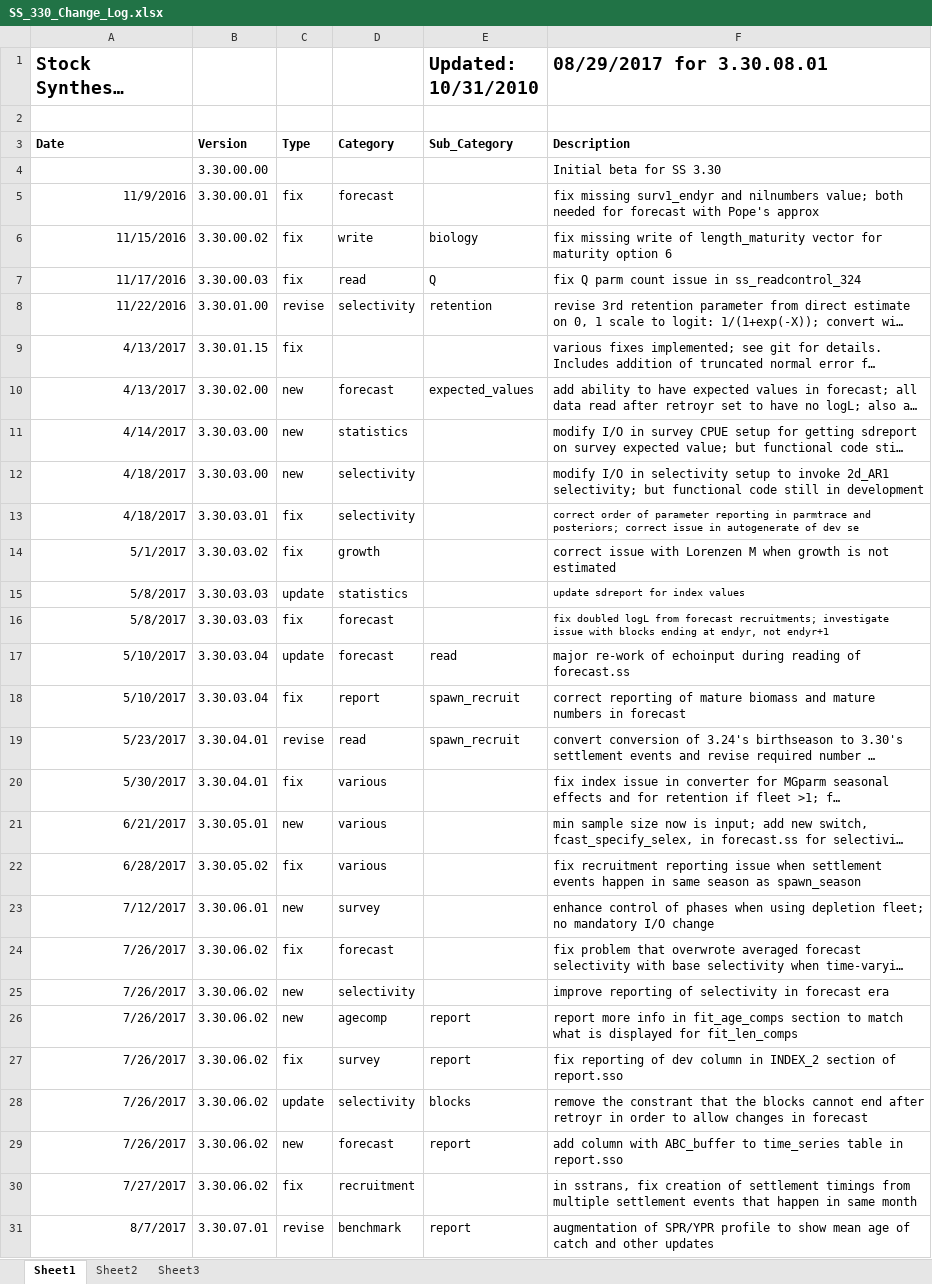
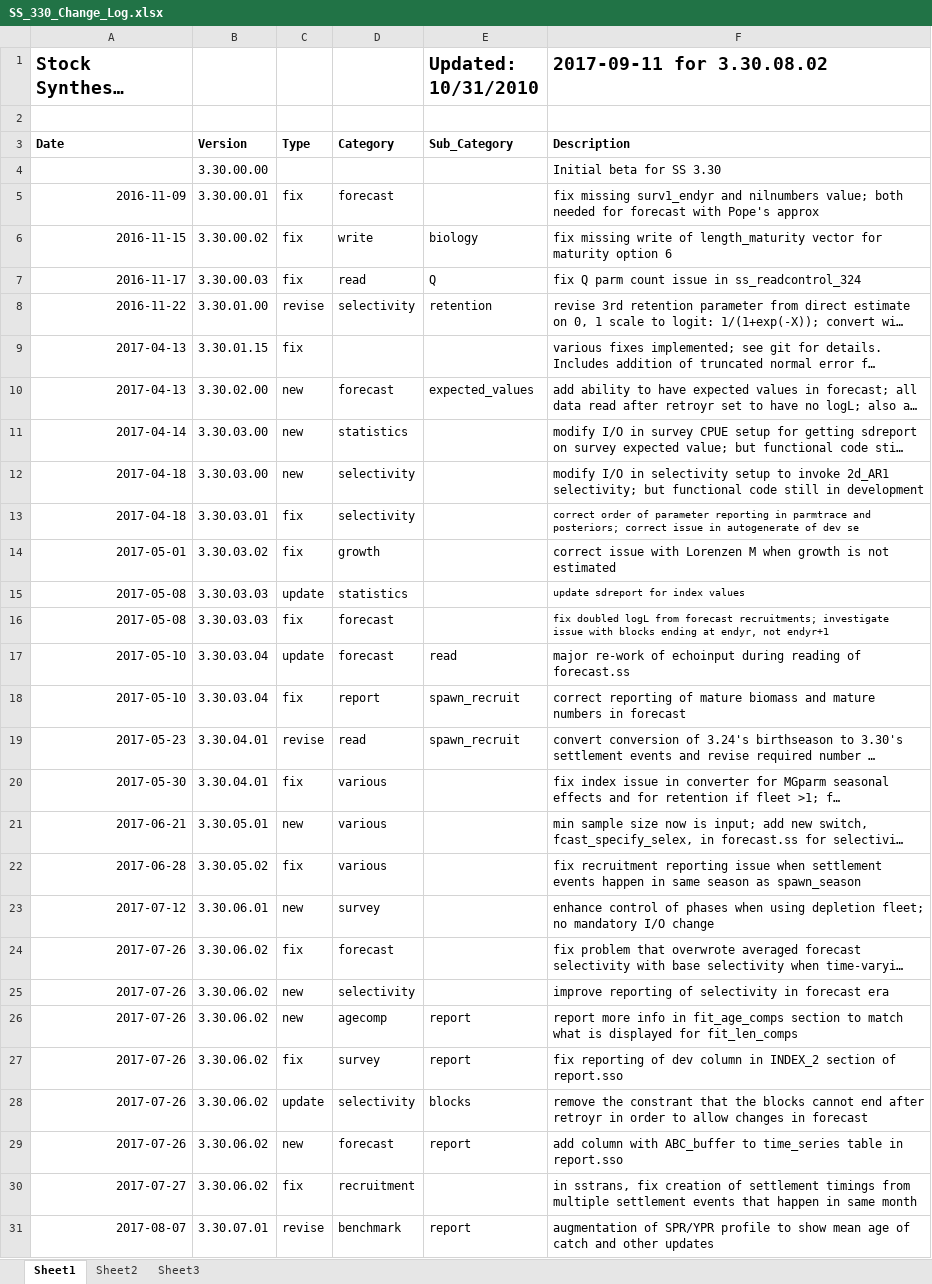
Before and after one commit to nmfs-ost/ss3-source-code, an Excel workbook: SS_330_Change_Log.xlsx, sheet Sheet1, drawn as a sheet; only a part is shown; long unchanged cells end in …; values as stored, in another font and other column widths than the file's, no borders; the diff covers the shown part only; the diff names each change by its address in the sheet, - before the commit and + after, or states it on an @@ line.

```diff
--- a/SS_330_Change_Log.xlsx (sheet Sheet1)
+++ b/SS_330_Change_Log.xlsx (sheet Sheet1)
-F1: 08/29/2017 for 3.30.08.01
+F1: 2017-09-11 for 3.30.08.02
-A5 (Stock Synthesis Change Log): 11/9/2016
+A5 (Stock Synthesis Change Log): 2016-11-09
-A6 (Stock Synthesis Change Log): 11/15/2016
+A6 (Stock Synthesis Change Log): 2016-11-15
-A7 (Stock Synthesis Change Log): 11/17/2016
+A7 (Stock Synthesis Change Log): 2016-11-17
-A8 (Stock Synthesis Change Log): 11/22/2016
+A8 (Stock Synthesis Change Log): 2016-11-22
-A9:A10 (Stock Synthesis Change Log): 4/13/2017
+A9:A10 (Stock Synthesis Change Log): 2017-04-13
-A11 (Stock Synthesis Change Log): 4/14/2017
+A11 (Stock Synthesis Change Log): 2017-04-14
-A12:A13 (Stock Synthesis Change Log): 4/18/2017
+A12:A13 (Stock Synthesis Change Log): 2017-04-18
-A14 (Stock Synthesis Change Log): 5/1/2017
+A14 (Stock Synthesis Change Log): 2017-05-01
-A15:A16 (Stock Synthesis Change Log): 5/8/2017
+A15:A16 (Stock Synthesis Change Log): 2017-05-08
-A17:A18 (Stock Synthesis Change Log): 5/10/2017
+A17:A18 (Stock Synthesis Change Log): 2017-05-10
-A19 (Stock Synthesis Change Log): 5/23/2017
+A19 (Stock Synthesis Change Log): 2017-05-23
-A20 (Stock Synthesis Change Log): 5/30/2017
+A20 (Stock Synthesis Change Log): 2017-05-30
-A21 (Stock Synthesis Change Log): 6/21/2017
+A21 (Stock Synthesis Change Log): 2017-06-21
-A22 (Stock Synthesis Change Log): 6/28/2017
+A22 (Stock Synthesis Change Log): 2017-06-28
-A23 (Stock Synthesis Change Log): 7/12/2017
+A23 (Stock Synthesis Change Log): 2017-07-12
-A24:A29 (Stock Synthesis Change Log): 7/26/2017
+A24:A29 (Stock Synthesis Change Log): 2017-07-26
-A30 (Stock Synthesis Change Log): 7/27/2017
+A30 (Stock Synthesis Change Log): 2017-07-27
-A31 (Stock Synthesis Change Log): 8/7/2017
+A31 (Stock Synthesis Change Log): 2017-08-07
```
Also changed, not shown: 18 edited cells elsewhere in this sheet, 5 other files.
